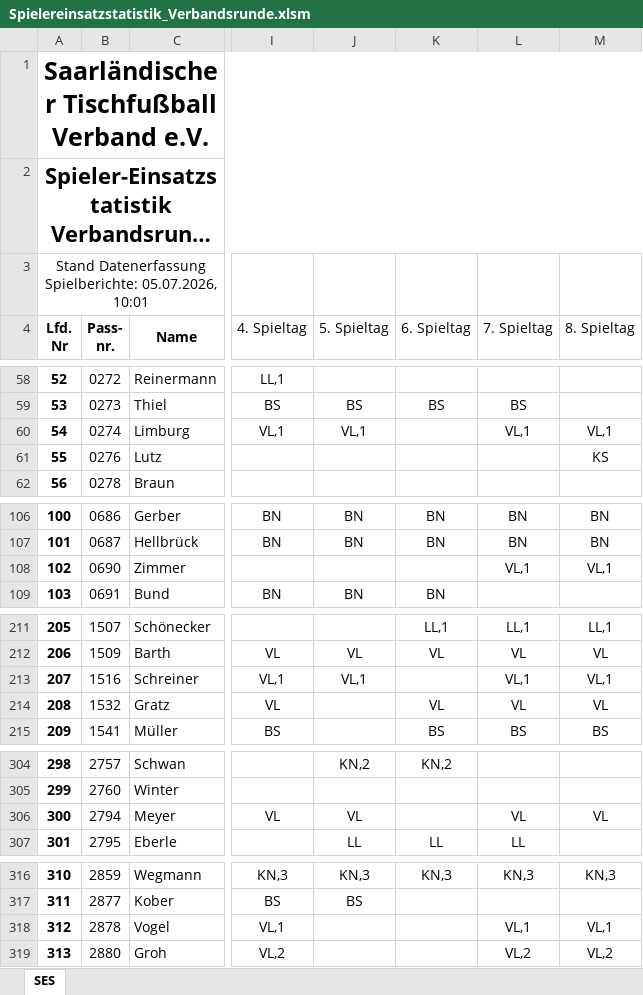
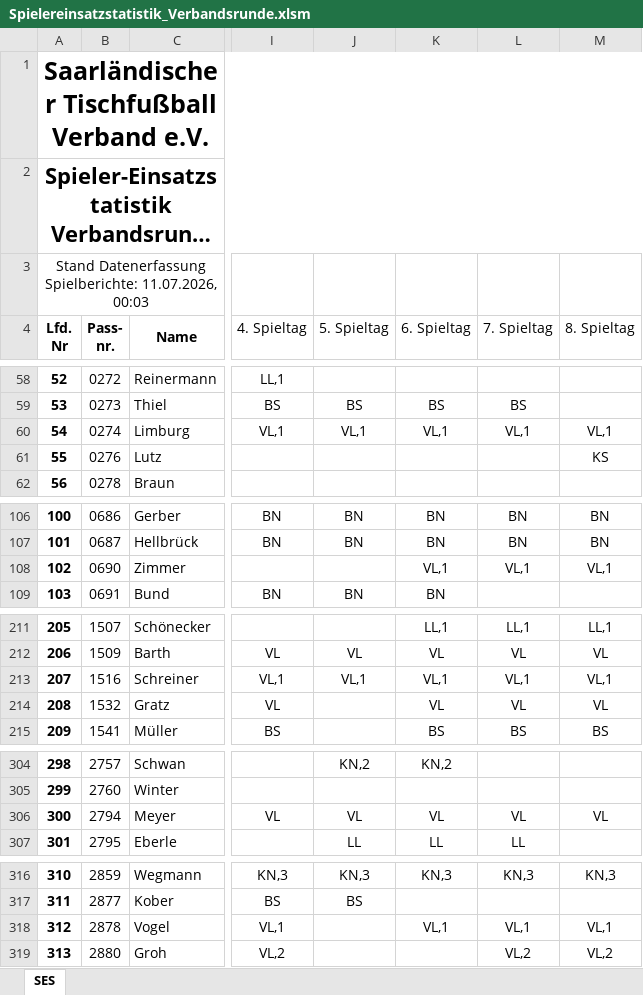
Before and after one commit to Deutscher-Tischfussballbund/stfv-docs, an Excel workbook: assets/statistiken/Spielereinsatzstatistik_Verbandsrunde.xlsm, sheet SES, drawn as a sheet; only a part is shown, gaps mark what is left out; long unchanged cells end in …; values as stored, in another font and other column widths than the file's, no borders; charts and pictures and conditional formats not drawn; the diff covers the shown part only; the diff names each change by its address in the sheet, - before the commit and + after, or states it on an @@ line.

```diff
--- a/assets/statistiken/Spielereinsatzstatistik_Verbandsrunde.xlsm (sheet SES)
+++ b/assets/statistiken/Spielereinsatzstatistik_Verbandsrunde.xlsm (sheet SES)
-A3 (Lfd. Nr): …Datenerfassung Spielberichte: 05.07.2026, 10:01
+A3 (Lfd. Nr): …Datenerfassung Spielberichte: 11.07.2026, 00:03
-K60 (6. Spieltag): (empty)
+K60 (6. Spieltag): VL,1
-K108 (6. Spieltag): (empty)
+K108 (6. Spieltag): VL,1
-K213 (6. Spieltag): (empty)
+K213 (6. Spieltag): VL,1
-K306 (6. Spieltag): (empty)
+K306 (6. Spieltag): VL
-K318 (6. Spieltag): (empty)
+K318 (6. Spieltag): VL,1
```
Also changed, not shown: 22 edited cells elsewhere in this sheet, assets/statistiken/Spielereinsatzstatistik_Pokal.xlsm, 5 other files.
